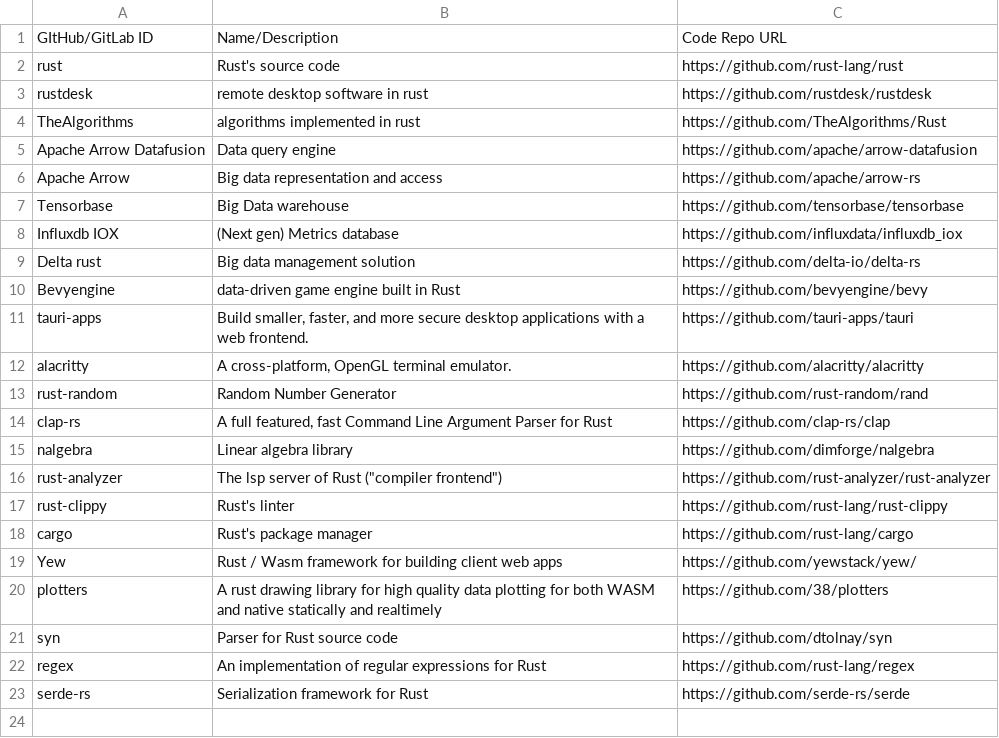
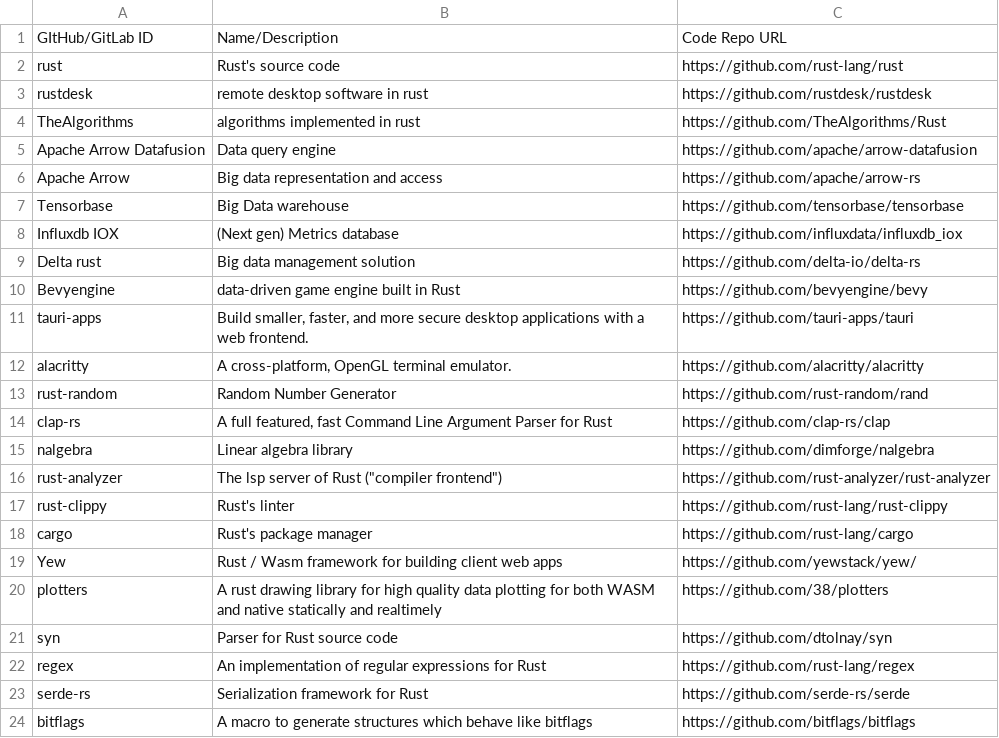
Before and after one commit to codota/tabnine-rust-community-model, a CSV file: repos.csv, drawn as a sheet.

Commit message:
Update repos.csv

```diff
--- a/repos.csv
+++ b/repos.csv
@@ -23 +23,2 @@ regex, An implementation of regular expressions for Rust, https://github.com/rus
 serde-rs, Serialization framework for Rust, https://github.com/serde-rs/serde
+bitflags, A macro to generate structures which behave like bitflags, https://github.com/bitflags/bitflags
```
